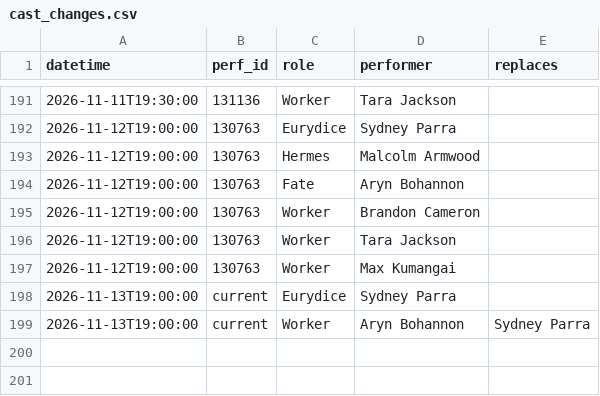
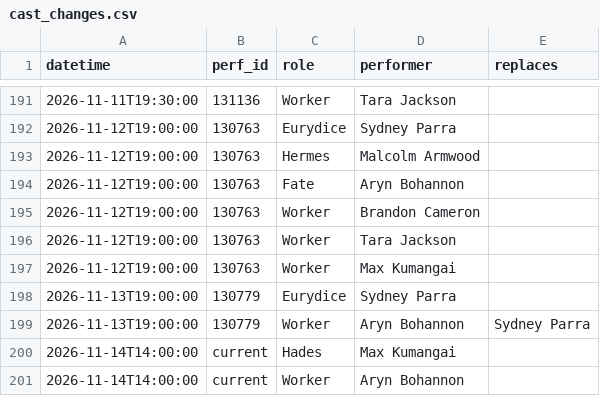
Before and after one commit to phoebejaffe/hadestown-subs, a CSV file: data/cast_changes.csv, drawn as a sheet; only a part is shown, gaps mark what is left out.

```diff
--- a/data/cast_changes.csv
+++ b/data/cast_changes.csv
@@ -197,3 +197,5 @@ datetime,perf_id,role,performer,replaces
 2026-11-12T19:00:00,130763,Worker,Max Kumangai,
-2026-11-13T19:00:00,current,Eurydice,Sydney Parra,
-2026-11-13T19:00:00,current,Worker,Aryn Bohannon,Sydney Parra
+2026-11-13T19:00:00,130779,Eurydice,Sydney Parra,
+2026-11-13T19:00:00,130779,Worker,Aryn Bohannon,Sydney Parra
+2026-11-14T14:00:00,current,Hades,Max Kumangai,
+2026-11-14T14:00:00,current,Worker,Aryn Bohannon,
```
Also changed, not shown: 3 other files.
